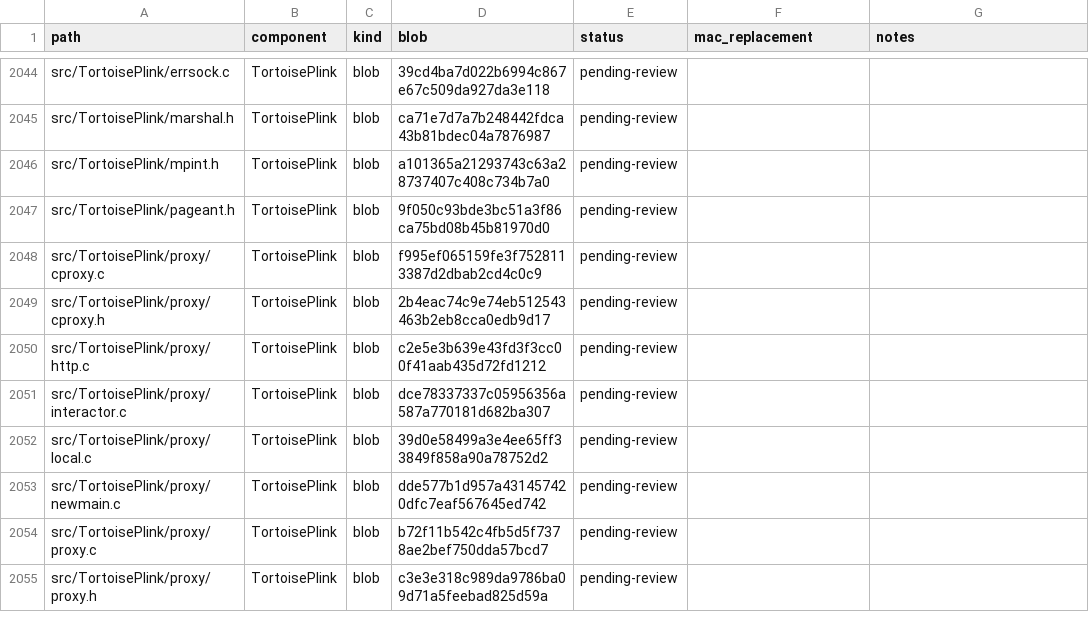
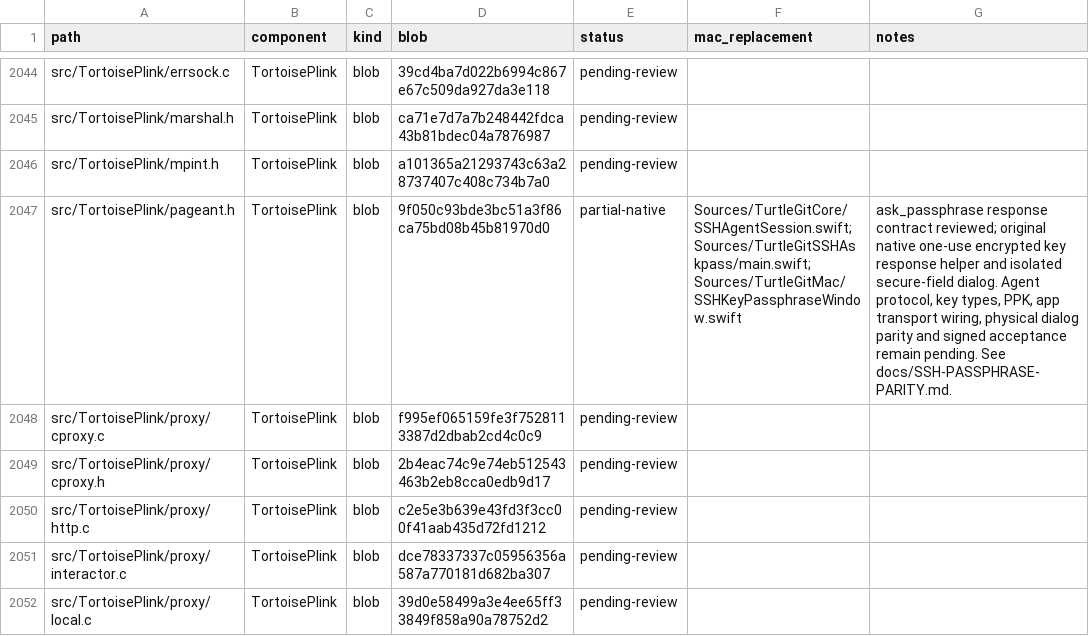
Before and after one commit to jfk-solutions/turtle-git-mac, a CSV file: docs/upstream-files.csv, drawn as a sheet; only a part is shown, gaps mark what is left out; the shorter side is filled out with more unchanged rows.

Commit message:
Add native encrypted SSH key response helper and secure dialog

```diff
--- a/docs/upstream-files.csv
+++ b/docs/upstream-files.csv
@@ -2046,3 +2046,3 @@ src/TortoisePlink/marshal.h,TortoisePlink,blob,ca71e7d7a7b248442fdca43b81bdec04a
 src/TortoisePlink/mpint.h,TortoisePlink,blob,a101365a21293743c63a28737407c408c734b7a0,pending-review,,
-src/TortoisePlink/pageant.h,TortoisePlink,blob,9f050c93bde3bc51a3f86ca75bd08b45b81970d0,pending-review,,
+src/TortoisePlink/pageant.h,TortoisePlink,blob,9f050c93bde3bc51a3f86ca75bd08b45b81970d0,partial-native,Sources/TurtleGitCore/SSHAgentSession.swift; Sources/TurtleGitSSHAskpass/main.swift; Sources/TurtleGitMac/SSHKeyPassphraseWindow.swift,"ask_passphrase response contract reviewed; original native one-use encrypted key response helper and isolated secure-field dialog. Agent protocol, key types, PPK, app transport wiring, physical dialog parity and signed acceptance remain pending. See docs/SSH-PASSPHRASE-PARITY.md."
 src/TortoisePlink/proxy/cproxy.c,TortoisePlink,blob,f995ef065159fe3f7528113387d2dbab2cd4c0c9,pending-review,,
```
Also changed, not shown: 20 other files.
